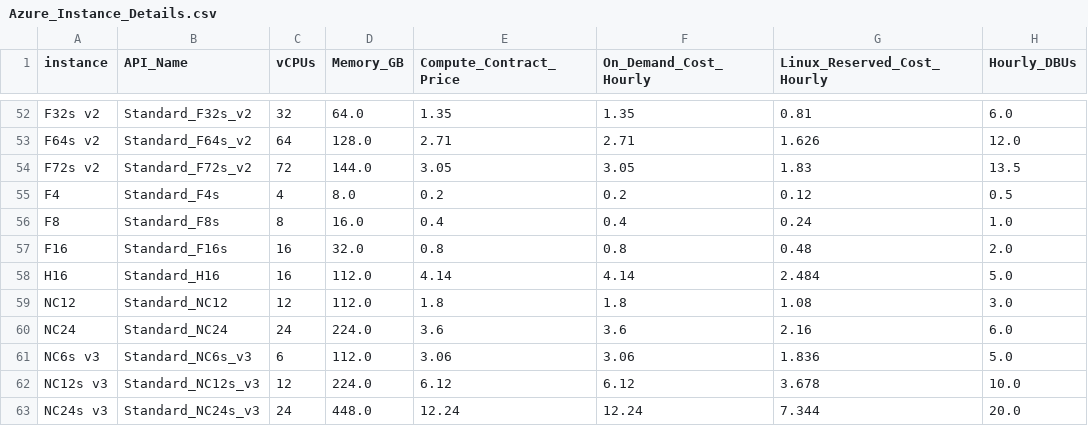
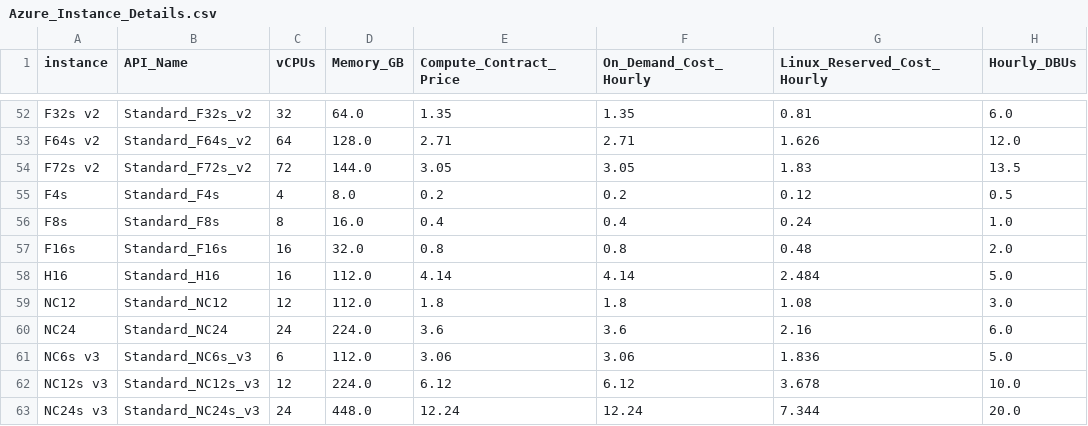
Before and after one commit to databrickslabs/overwatch, a CSV file: src/main/resources/Azure_Instance_Details.csv, drawn as a sheet; only a part is shown, gaps mark what is left out.

Commit message:
Update Azure_instance_details.csv
Updated F4 to F4s for the instance Standard_F4s. Similarly for F8s and F16s.

```diff
--- a/src/main/resources/Azure_Instance_Details.csv
+++ b/src/main/resources/Azure_Instance_Details.csv
@@ -54,5 +54,5 @@ F64s v2,Standard_F64s_v2,64,128.0,2.71,2.71,1.626,12.0
 F72s v2,Standard_F72s_v2,72,144.0,3.05,3.05,1.83,13.5
-F4,Standard_F4s,4,8.0,0.2,0.2,0.12,0.5
-F8,Standard_F8s,8,16.0,0.4,0.4,0.24,1.0
-F16,Standard_F16s,16,32.0,0.8,0.8,0.48,2.0
+F4s,Standard_F4s,4,8.0,0.2,0.2,0.12,0.5
+F8s,Standard_F8s,8,16.0,0.4,0.4,0.24,1.0
+F16s,Standard_F16s,16,32.0,0.8,0.8,0.48,2.0
 H16,Standard_H16,16,112.0,4.14,4.14,2.484,5.0
```
